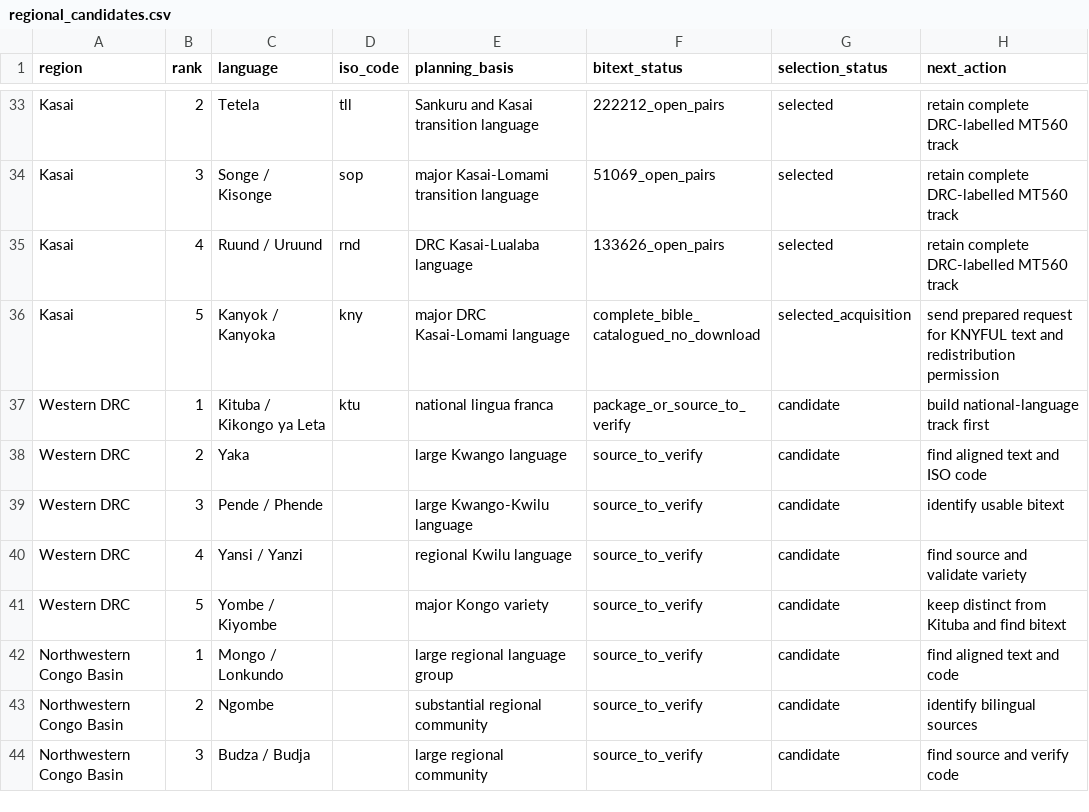
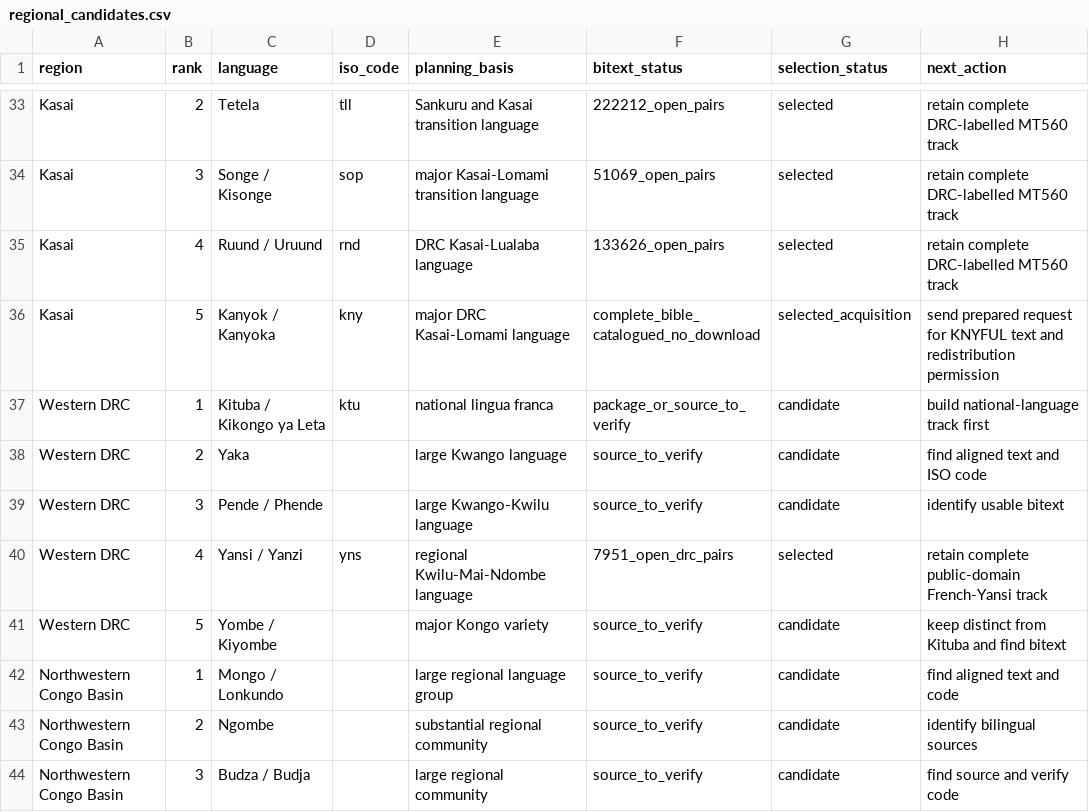
Before and after one commit to Ashuza11/CongoLangBench, a CSV file: registry/regional_candidates.csv, drawn as a sheet; only a part is shown, gaps mark what is left out.

```diff
--- a/registry/regional_candidates.csv
+++ b/registry/regional_candidates.csv
@@ -39,3 +39,3 @@ Western DRC,2,Yaka,,large Kwango language,source_to_verify,candidate,find aligne
 Western DRC,3,Pende / Phende,,large Kwango-Kwilu language,source_to_verify,candidate,identify usable bitext
-Western DRC,4,Yansi / Yanzi,,regional Kwilu language,source_to_verify,candidate,find source and validate variety
+Western DRC,4,Yansi / Yanzi,yns,regional Kwilu-Mai-Ndombe language,7951_open_drc_pairs,selected,retain complete public-domain French-Yansi track
 Western DRC,5,Yombe / Kiyombe,,major Kongo variety,source_to_verify,candidate,keep distinct from Kituba and find bitext
```
Also changed, not shown: registry/languages.csv, 6 other files.
